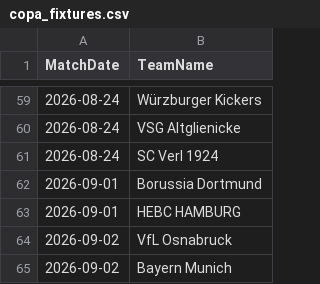
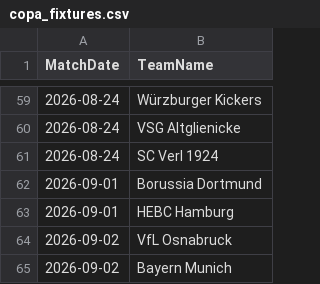
Before and after one commit to gmalbert/bundesliga, a CSV file: data_files/raw/copa_fixtures.csv, drawn as a sheet; only a part is shown, gaps mark what is left out.

```diff
--- a/data_files/raw/copa_fixtures.csv
+++ b/data_files/raw/copa_fixtures.csv
@@ -62,3 +62,3 @@ MatchDate,TeamName
 2026-09-01,Borussia Dortmund
-2026-09-01,HEBC HAMBURG
+2026-09-01,HEBC Hamburg
 2026-09-02,VfL Osnabruck
```
Also changed, not shown: models/poisson_strengths.csv, 3 other files.
